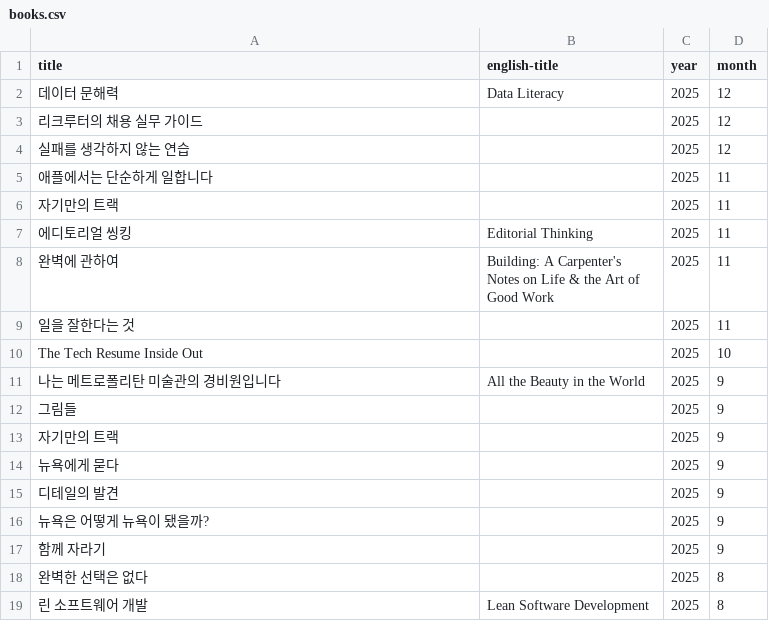
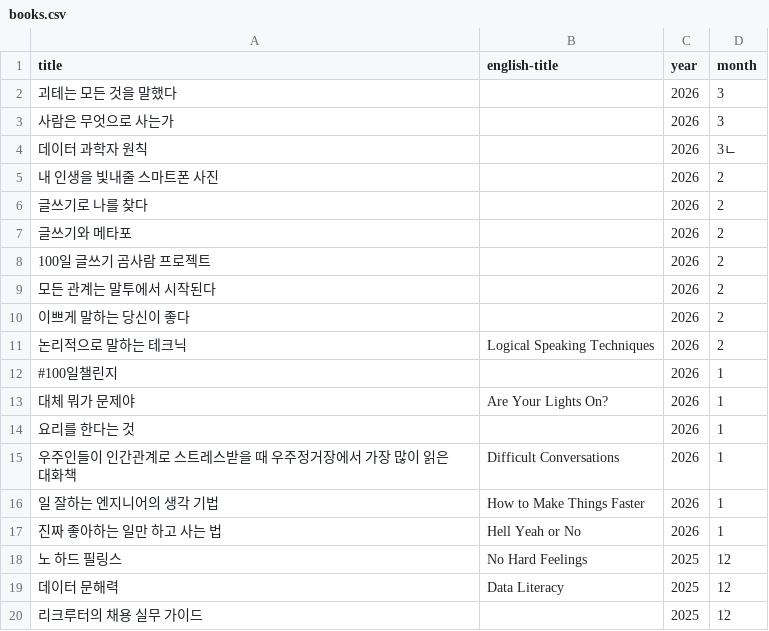
Before and after one commit to newhigen/newhigen.github.io, a CSV file: src/data/books.csv, drawn as a sheet; only a part is shown; the shorter side is filled out with more unchanged rows; the diff names each change by its address in the sheet, - before the commit and + after, or states it on an @@ line.

Commit message:
update books

```diff
--- a/src/data/books.csv
+++ b/src/data/books.csv
+row 2: 괴테는 모든 것을 말했다 |  | 2026 | 3
+row 3: 사람은 무엇으로 사는가 |  | 2026 | 3
+row 4: 데이터 과학자 원칙 |  | 2026 | 3ㄴ
+row 5: 내 인생을 빛내줄 스마트폰 사진 |  | 2026 | 2
+row 6: 글쓰기로 나를 찾다 |  | 2026 | 2
+row 7: 글쓰기와 메타포 |  | 2026 | 2
+row 8: 100일 글쓰기 곰사람 프로젝트 |  | 2026 | 2
+row 9: 모든 관계는 말투에서 시작된다 |  | 2026 | 2
+row 10: 이쁘게 말하는 당신이 좋다 |  | 2026 | 2
+row 11: 논리적으로 말하는 테크닉 | Logical Speaking Techniques | 2026 | 2
+row 12: #100일챌린지 |  | 2026 | 1
+row 13: 대체 뭐가 문제야 | Are Your Lights On? | 2026 | 1
+row 14: 요리를 한다는 것 |  | 2026 | 1
+row 15: 우주인들이 인간관계로 스트레스받을 때 우주정거장에서 가장 많이 읽은 대화책 | Difficult Conversations | 2026 | 1
+row 16: 일 잘하는 엔지니어의 생각 기법 | How to Make Things Faster | 2026 | 1
+row 17: 진짜 좋아하는 일만 하고 사는 법 | Hell Yeah or No | 2026 | 1
+row 18: 노 하드 필링스 | No Hard Feelings | 2025 | 12
```
